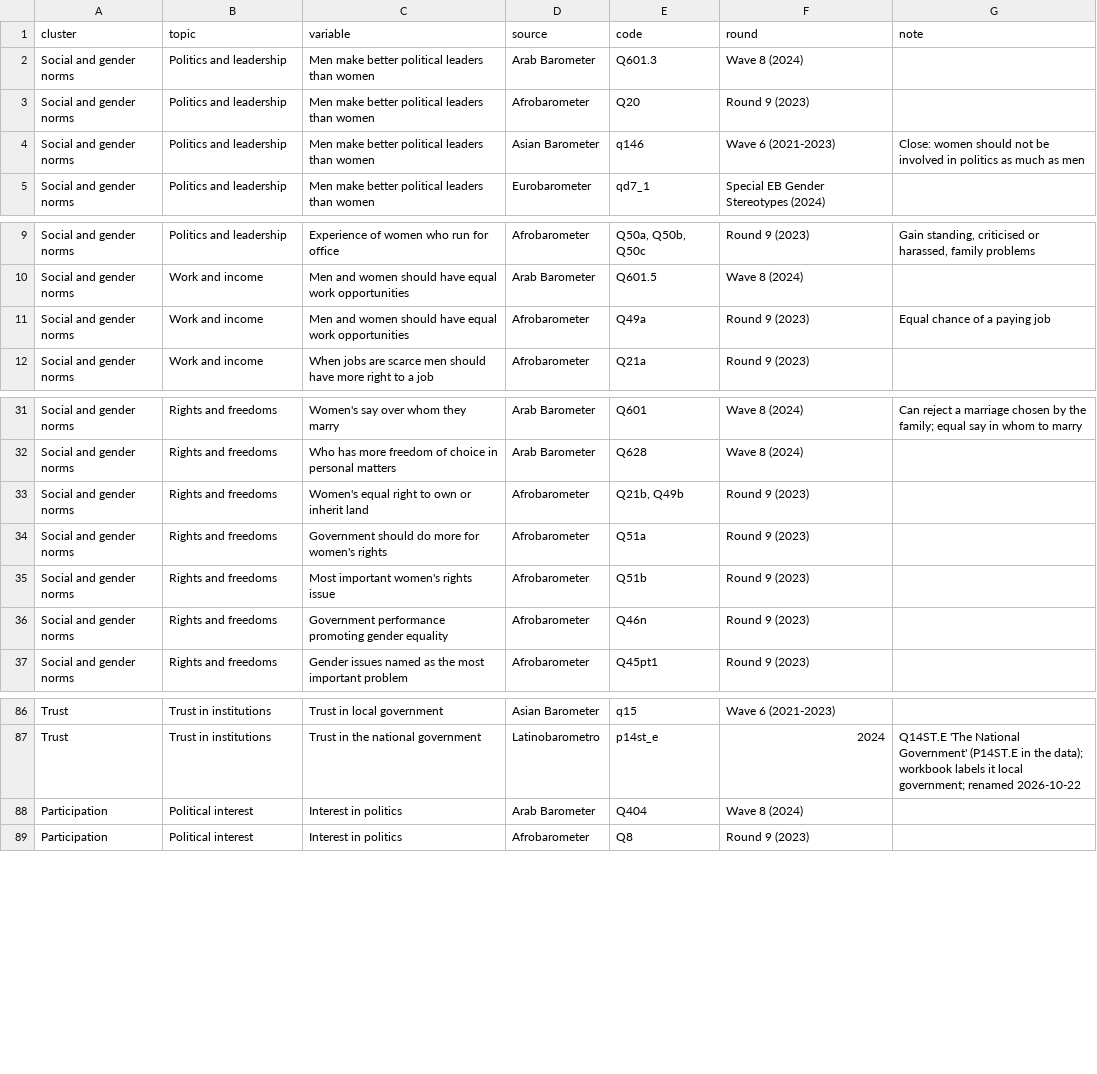
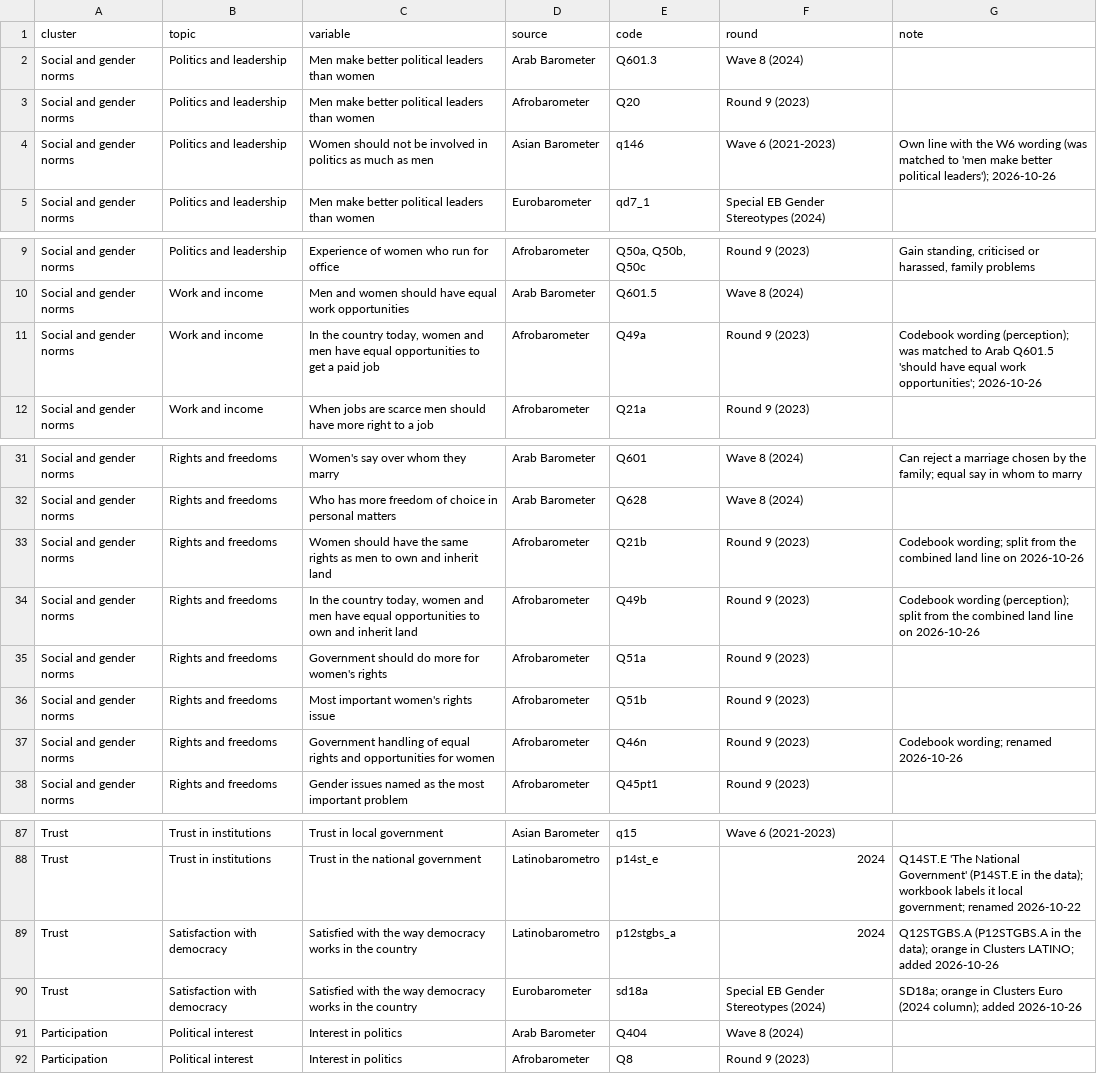
Before and after one commit to pecoranera2/social-norms-global-data-monitoring, a CSV file: inputs/barometer_variables_latest.csv, drawn as a sheet; only a part is shown, gaps mark what is left out.

Commit message:
Add orange-marked workbook items: Afro land/jobs/equality items with codebook wording, Asian q146 own line, satisfaction with democracy (Latino, Euro)

```diff
--- a/inputs/barometer_variables_latest.csv
+++ b/inputs/barometer_variables_latest.csv
@@ -3,3 +3,3 @@ Social and gender norms,Politics and leadership,Men make better political leader
 Social and gender norms,Politics and leadership,Men make better political leaders than women,Afrobarometer,Q20,Round 9 (2023),
-Social and gender norms,Politics and leadership,Men make better political leaders than women,Asian Barometer,q146,Wave 6 (2021-2023),Close: women should not be involved in politics as much as men
+Social and gender norms,Politics and leadership,Women should not be involved in politics as much as men,Asian Barometer,q146,Wave 6 (2021-2023),Own line with the W6 wording (was matched to 'men make better political leaders'); 2026-10-26
 Social and gender norms,Politics and leadership,Men make better political leaders than women,Eurobarometer,qd7_1,Special EB Gender Stereotypes (2024),
@@ -10,3 +10,3 @@ Social and gender norms,Politics and leadership,Experience of women who run for
 Social and gender norms,Work and income,Men and women should have equal work opportunities,Arab Barometer,Q601.5,Wave 8 (2024),
-Social and gender norms,Work and income,Men and women should have equal work opportunities,Afrobarometer,Q49a,Round 9 (2023),Equal chance of a paying job
+Social and gender norms,Work and income,"In the country today, women and men have equal opportunities to get a paid job",Afrobarometer,Q49a,Round 9 (2023),Codebook wording (perception); was matched to Arab Q601.5 'should have equal work opportunities'; 2026-10-26
 Social and gender norms,Work and income,When jobs are scarce men should have more right to a job,Afrobarometer,Q21a,Round 9 (2023),
@@ -32,6 +32,7 @@ Social and gender norms,Rights and freedoms,Women's say over whom they marry,Ara
 Social and gender norms,Rights and freedoms,Who has more freedom of choice in personal matters,Arab Barometer,Q628,Wave 8 (2024),
-Social and gender norms,Rights and freedoms,Women's equal right to own or inherit land,Afrobarometer,"Q21b, Q49b",Round 9 (2023),
+Social and gender norms,Rights and freedoms,Women should have the same rights as men to own and inherit land,Afrobarometer,Q21b,Round 9 (2023),Codebook wording; split from the combined land line on 2026-10-26
+Social and gender norms,Rights and freedoms,"In the country today, women and men have equal opportunities to own and inherit land",Afrobarometer,Q49b,Round 9 (2023),Codebook wording (perception); split from the combined land line on 2026-10-26
 Social and gender norms,Rights and freedoms,Government should do more for women's rights,Afrobarometer,Q51a,Round 9 (2023),
 Social and gender norms,Rights and freedoms,Most important women's rights issue,Afrobarometer,Q51b,Round 9 (2023),
-Social and gender norms,Rights and freedoms,Government performance promoting gender equality,Afrobarometer,Q46n,Round 9 (2023),
+Social and gender norms,Rights and freedoms,Government handling of equal rights and opportunities for women,Afrobarometer,Q46n,Round 9 (2023),Codebook wording; renamed 2026-10-26
 Social and gender norms,Rights and freedoms,Gender issues named as the most important problem,Afrobarometer,Q45pt1,Round 9 (2023),
@@ -87,2 +88,4 @@ Trust,Trust in institutions,Trust in local government,Asian Barometer,q15,Wave 6
 Trust,Trust in institutions,Trust in the national government,Latinobarometro,p14st_e,2024,"Q14ST.E 'The National Government' (P14ST.E in the data); workbook labels it local government; renamed 2026-10-22"
+Trust,Satisfaction with democracy,Satisfied with the way democracy works in the country,Latinobarometro,p12stgbs_a,2024,"Q12STGBS.A (P12STGBS.A in the data); orange in Clusters LATINO; added 2026-10-26"
+Trust,Satisfaction with democracy,Satisfied with the way democracy works in the country,Eurobarometer,sd18a,Special EB Gender Stereotypes (2024),"SD18a; orange in Clusters Euro (2024 column); added 2026-10-26"
 Participation,Political interest,Interest in politics,Arab Barometer,Q404,Wave 8 (2024),
```
